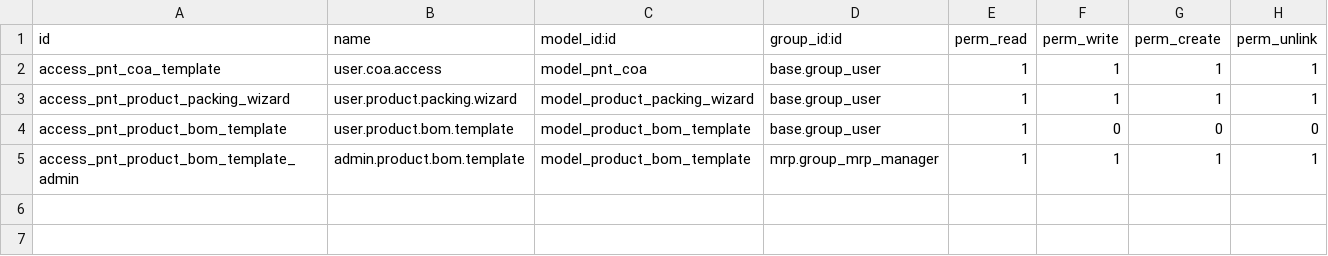
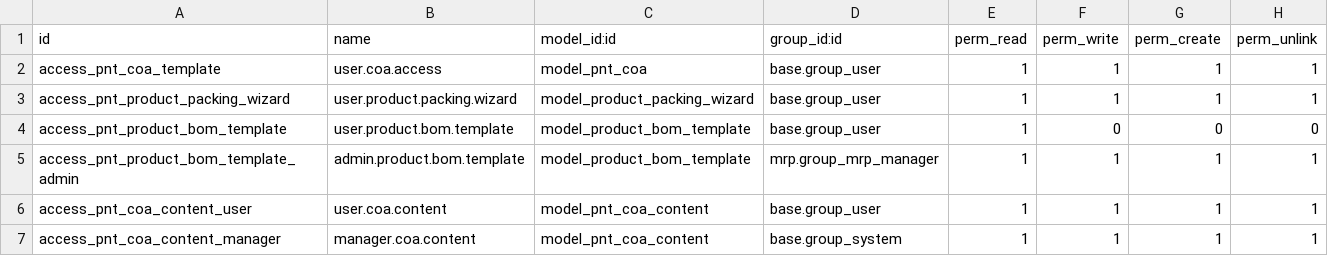
Before and after one commit to antoniocanovas/addons-inpl, a CSV file: product_inplast/security/ir.model.access.csv, drawn as a sheet; the diff names each change by its address in the sheet, - before the commit and + after, or states it on an @@ line.

```diff
--- a/product_inplast/security/ir.model.access.csv
+++ b/product_inplast/security/ir.model.access.csv
+row 6: access_pnt_coa_content_user | user.coa.content | model_pnt_coa_content | base.group_user | 1 | 1 | 1 | 1
+row 7: access_pnt_coa_content_manager | manager.coa.content | model_pnt_coa_content | base.group_system | 1 | 1 | 1 | 1
```
Also changed, not shown: 4 other files.
